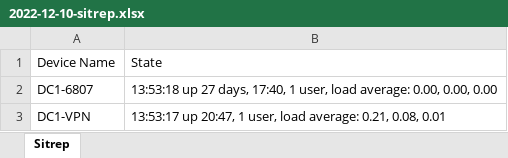
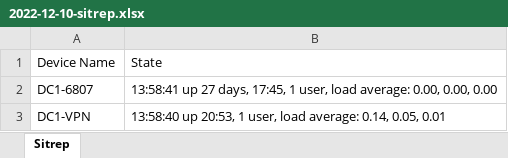
Before and after one commit to mnemonicspace/sitrep, an Excel workbook: reports/2022-12-10-sitrep.xlsx, sheet Sitrep, drawn as a sheet; values as stored, in another font and other column widths than the file's, no borders; the diff names each change by its address in the sheet, - before the commit and + after, or states it on an @@ line.

Commit message:
sitrep tweaking

```diff
--- a/reports/2022-12-10-sitrep.xlsx (sheet Sitrep)
+++ b/reports/2022-12-10-sitrep.xlsx (sheet Sitrep)
-B2: 13:53:18 up 27 days, 17:40, 1 user,…
+B2: 13:58:41 up 27 days, 17:45, 1 user,…
-B3: 13:53:17 up 20:47, 1 user, load average: 0.21, 0.08, 0.01
+B3: 13:58:40 up 20:53, 1 user, load average: 0.14, 0.05, 0.01
```
Also changed, not shown: 1 other file.
